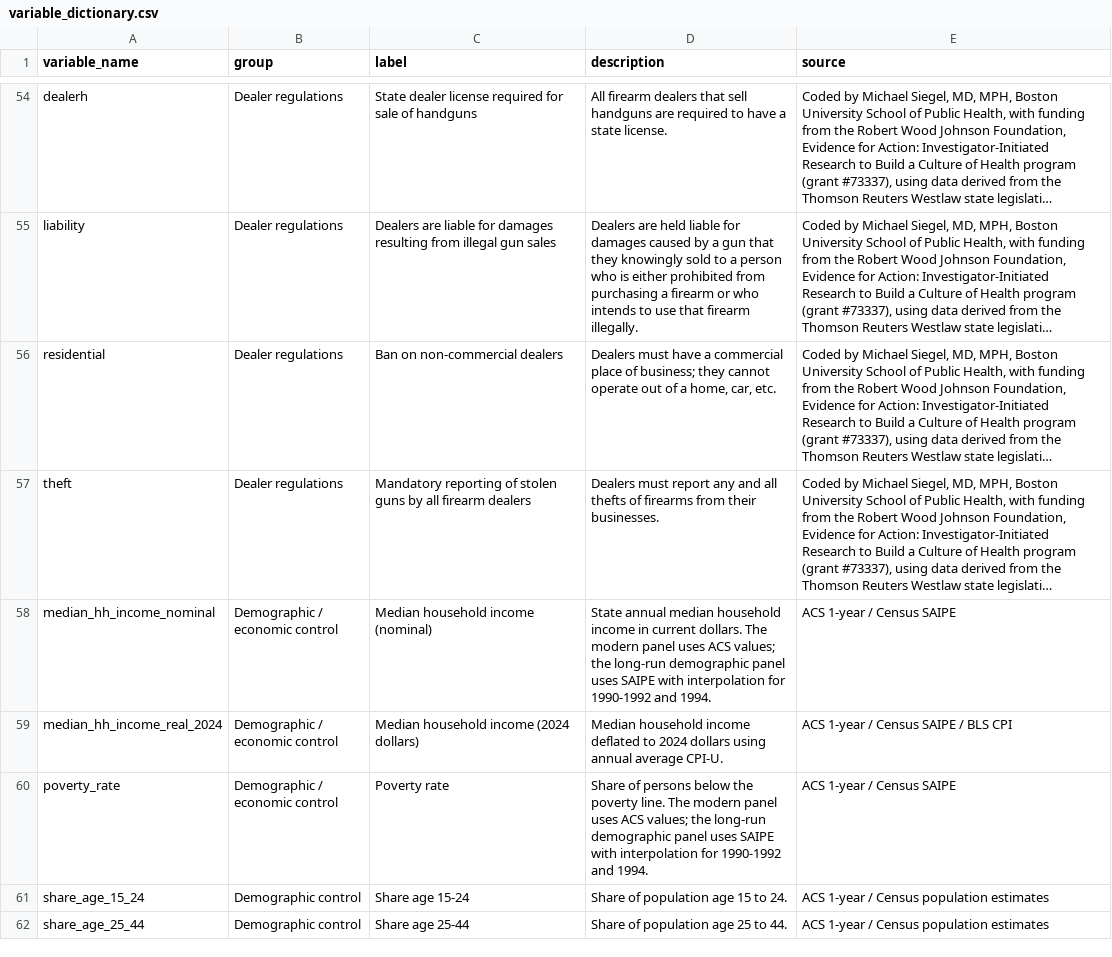
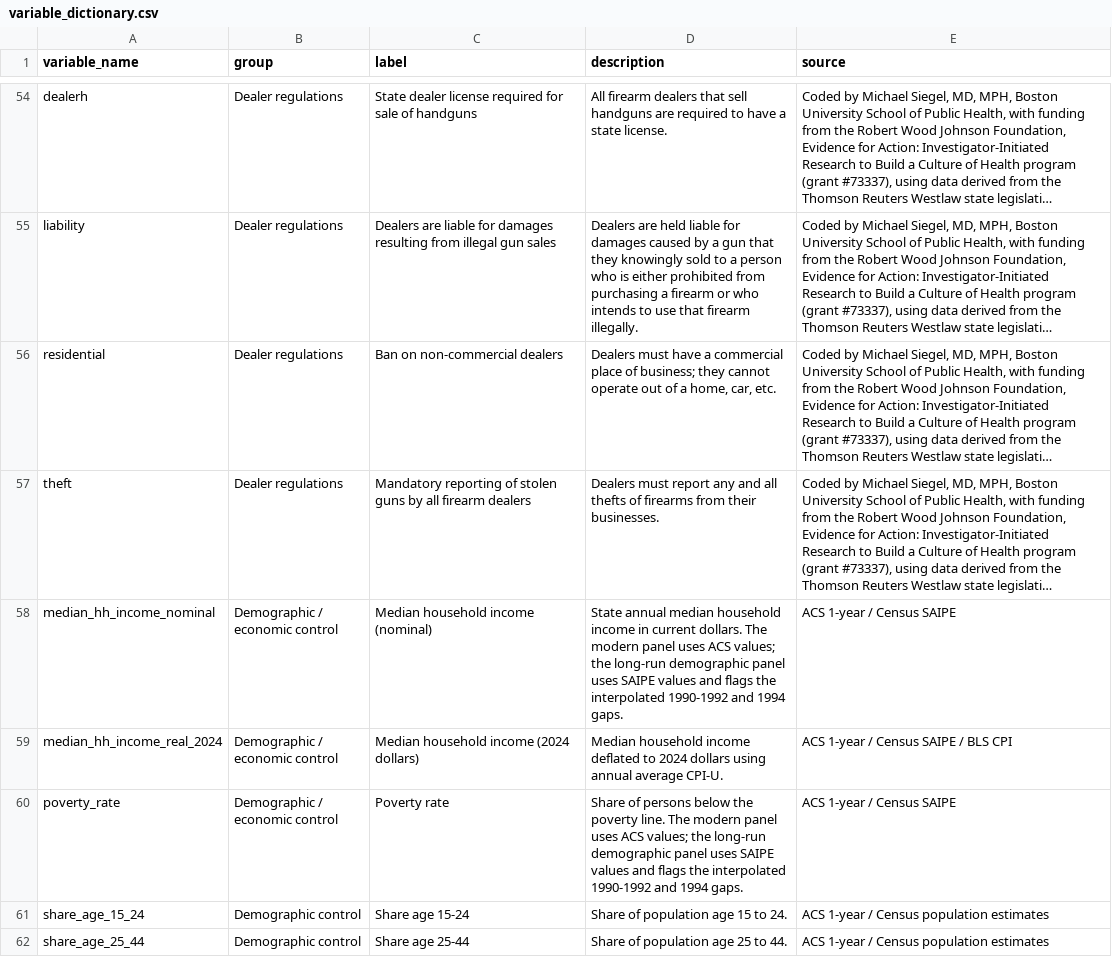
Before and after one commit to jedediahpidareese-coder/firearms-regulation-map, a CSV file: data/processed/variable_dictionary.csv, drawn as a sheet; only a part is shown, gaps mark what is left out; long unchanged cells end in …; the diff covers the shown part only; the diff names each change by its address in the sheet, - before the commit and + after, or states it on an @@ line.

Commit message:
Demographic panel: exact CPS/Census tables + interpolation flags
Refine the long-run 1990-2024 demographic panel so that education,
median household income, and poverty rates use observed state-level
sources where they exist instead of blanket interpolation.

Education (share_bachelors_plus): use the 1990 Statistical Abstract
Table 229 anchor, exact annual CPS / Census state tables for
1995-2004, exact ACS values for 2005-2024, and flag 1991-1994 as
interpolated.

Income and poverty (median_hh_income_*, poverty_rate): use SAIPE
values where published and flag the 1990-1992 and 1994 gap years
that SAIPE does not produce.

Five new metadata columns track the source per state-year:
controls_source (ACS 1-year vs ACS 5-year vs historical mix),
education_source, education_interpolated, income_interpolated,
poverty_interpolated.

Updated build_firearms_panel-DrJedPC.py and
build_firearms_panel_workbook.mjs to emit the new metadata, and
regenerated all derived panel CSVs and the consolidated workbook.

```diff
--- a/data/processed/variable_dictionary.csv
+++ b/data/processed/variable_dictionary.csv
-D58 (description): …uses SAIPE with interpolation for 1990-1992 and 1994.
+D58 (description): …uses SAIPE values and flags the interpolated 1990-1992 and 1994 gaps.
-D60 (description): …uses SAIPE with interpolation for 1990-1992 and 1994.
+D60 (description): …uses SAIPE values and flags the interpolated 1990-1992 and 1994 gaps.
```
Also changed, not shown: 5 added rows, 1 removed row and 2 edited cells elsewhere in this file, data/processed/acs_controls_2008_2024.csv, data/processed/historical_demographic_notes.csv, 12 other files.
